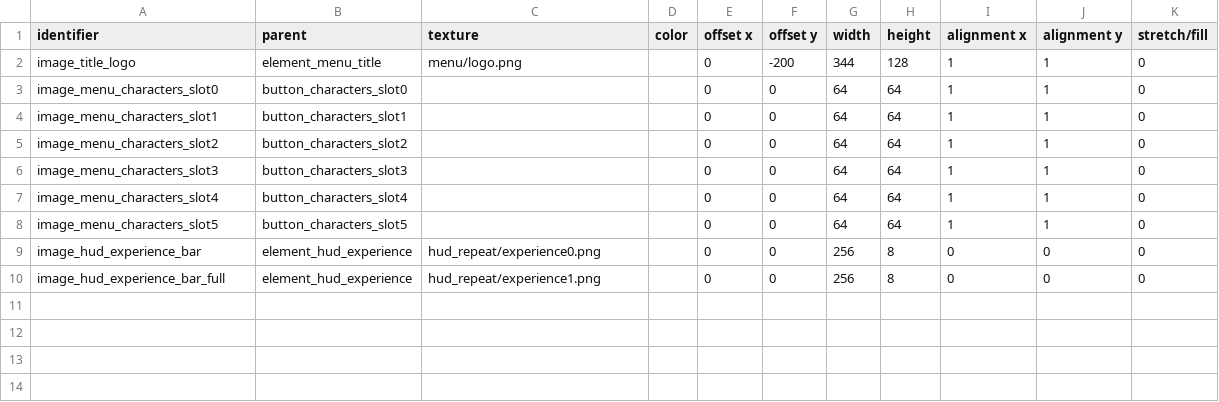
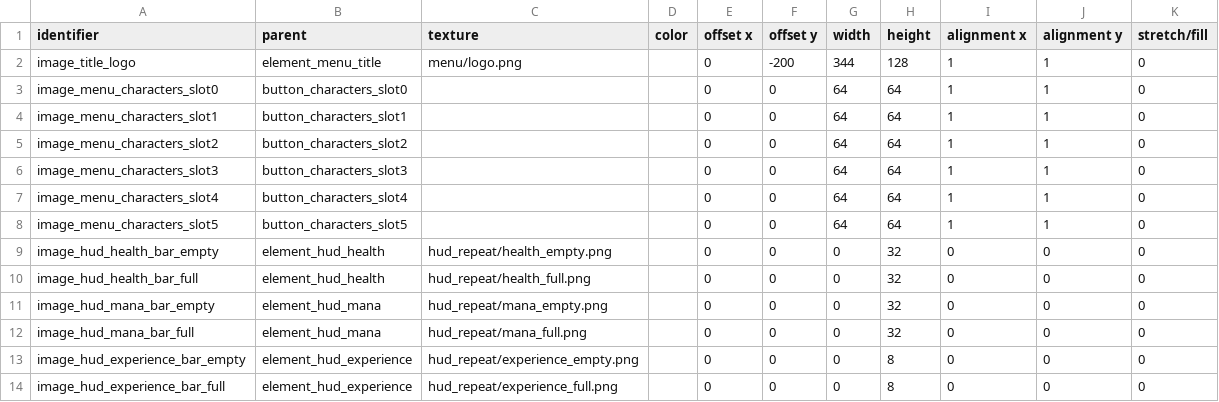
Before and after one commit to jazztickets/choria, a TSV file: working/tables/ui/images.tsv, drawn as a sheet.

```diff
--- a/working/tables/ui/images.tsv
+++ b/working/tables/ui/images.tsv
@@ -8,3 +8,7 @@ image_menu_characters_slot4	button_characters_slot4			0	0	64	64	1	1	0
 image_menu_characters_slot5	button_characters_slot5			0	0	64	64	1	1	0
-image_hud_experience_bar	element_hud_experience	hud_repeat/experience0.png		0	0	256	8	0	0	0
-image_hud_experience_bar_full	element_hud_experience	hud_repeat/experience1.png		0	0	256	8	0	0	0
+image_hud_health_bar_empty	element_hud_health	hud_repeat/health_empty.png		0	0	0	32	0	0	0
+image_hud_health_bar_full	element_hud_health	hud_repeat/health_full.png		0	0	0	32	0	0	0
+image_hud_mana_bar_empty	element_hud_mana	hud_repeat/mana_empty.png		0	0	0	32	0	0	0
+image_hud_mana_bar_full	element_hud_mana	hud_repeat/mana_full.png		0	0	0	32	0	0	0
+image_hud_experience_bar_empty	element_hud_experience	hud_repeat/experience_empty.png		0	0	0	8	0	0	0
+image_hud_experience_bar_full	element_hud_experience	hud_repeat/experience_full.png		0	0	0	8	0	0	0
```
Also changed, not shown: working/tables/ui/elements.tsv, working/tables/ui/labels.tsv, 10 other files.
